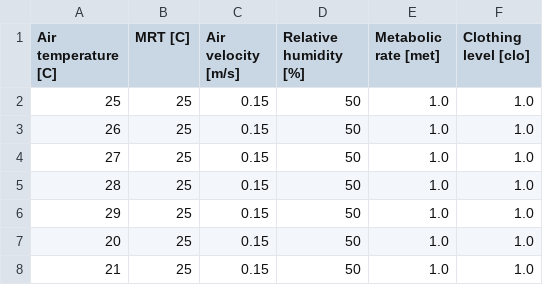
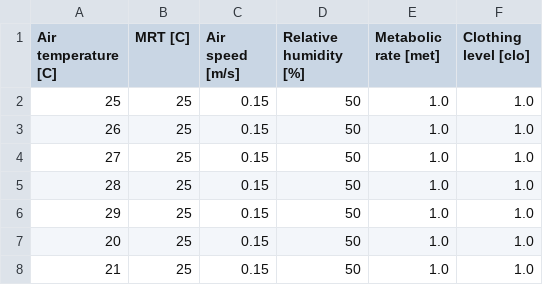
Before and after one commit to CenterForTheBuiltEnvironment/comfort_tool, a CSV file: media/template-SI.csv, drawn as a sheet.

```diff
--- a/media/template-SI.csv
+++ b/media/template-SI.csv
@@ -1,2 +1,2 @@
-Air temperature [C],MRT [C],Air velocity [m/s],Relative humidity [%],Metabolic rate [met],Clothing level [clo]
+Air temperature [C],MRT [C],Air speed [m/s],Relative humidity [%],Metabolic rate [met],Clothing level [clo]
 25,25,0.15,50,1.0,1.0
```
Also changed, not shown: media/template-IP.csv, 1 other file.
